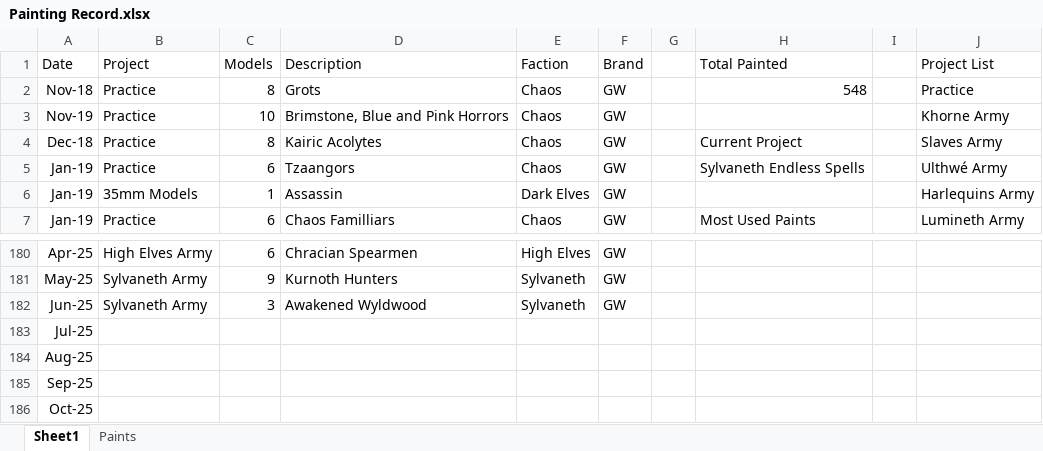
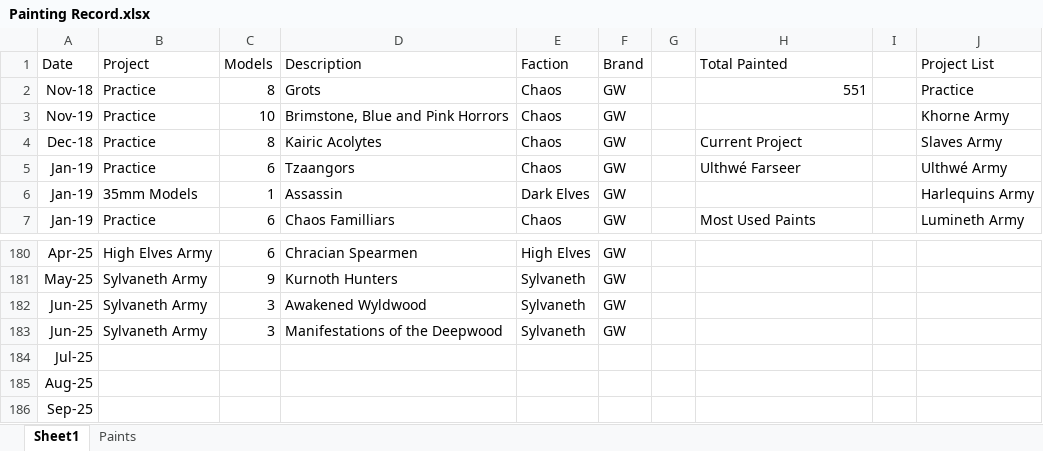
Before and after one commit to Javier-Leonh/leonh.github.io, an Excel workbook: Painting Record.xlsx, sheet Sheet1, drawn as a sheet; only a part is shown, gaps mark what is left out; the shorter side is filled out with more unchanged rows; values as stored, in another font and other column widths than the file's, no borders; charts and pictures and conditional formats and table styles not drawn; the diff names each change by its address in the sheet, - before the commit and + after, or states it on an @@ line.

Commit message:
Update: Deepwood manifestations

```diff
--- a/Painting Record.xlsx (sheet Sheet1)
+++ b/Painting Record.xlsx (sheet Sheet1)
-H2 (Total Painted): 548
+H2 (Total Painted): 551
-H5 (Total Painted): Sylvaneth Endless Spells
+H5 (Total Painted): Ulthwé Farseer
+row 183: Jun-25 | Sylvaneth Army | 3 | Manifestations of the Deepwood | Sylvaneth | GW
```
Also changed, not shown: sheet Paints, charts or pictures, 4 other files.
